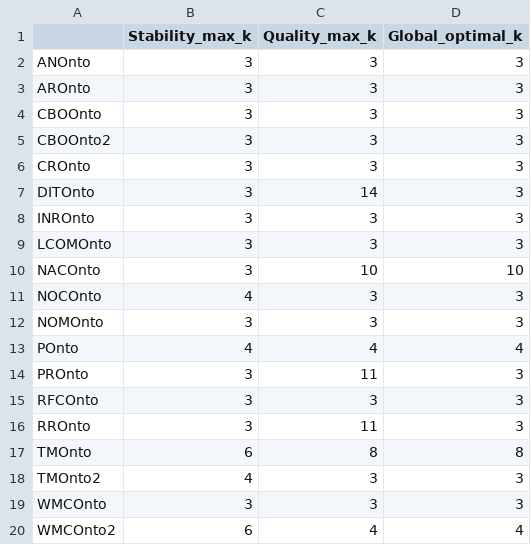
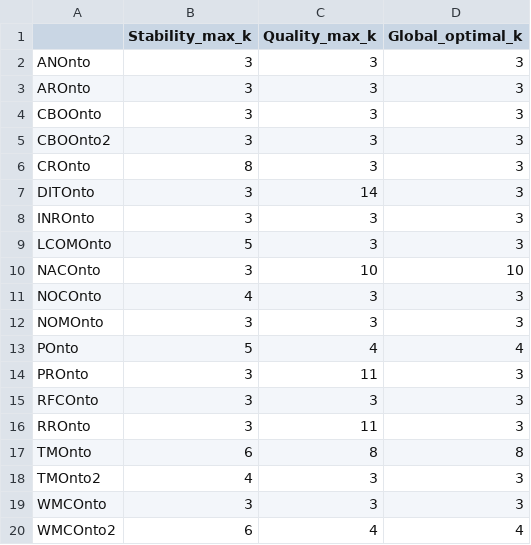
Before and after one commit to neobernad/evaluomeR, a CSV file: usecases/kcomparison/results-agro/agro.optimal.k.csv, drawn as a sheet.

```diff
--- a/usecases/kcomparison/results-agro/agro.optimal.k.csv
+++ b/usecases/kcomparison/results-agro/agro.optimal.k.csv
@@ -5,6 +5,6 @@
 "CBOOnto2","3","3","3"
-"CROnto","3","3","3"
+"CROnto","8","3","3"
 "DITOnto","3","14","3"
 "INROnto","3","3","3"
-"LCOMOnto","3","3","3"
+"LCOMOnto","5","3","3"
 "NACOnto","3","10","10"
@@ -12,3 +12,3 @@
 "NOMOnto","3","3","3"
-"POnto","4","4","4"
+"POnto","5","4","4"
 "PROnto","3","11","3"
```
Also changed, not shown: usecases/kcomparison/results-agro/agro.goodness.csv, usecases/kcomparison/results-agro/agro.stability.csv, 17 other files.
